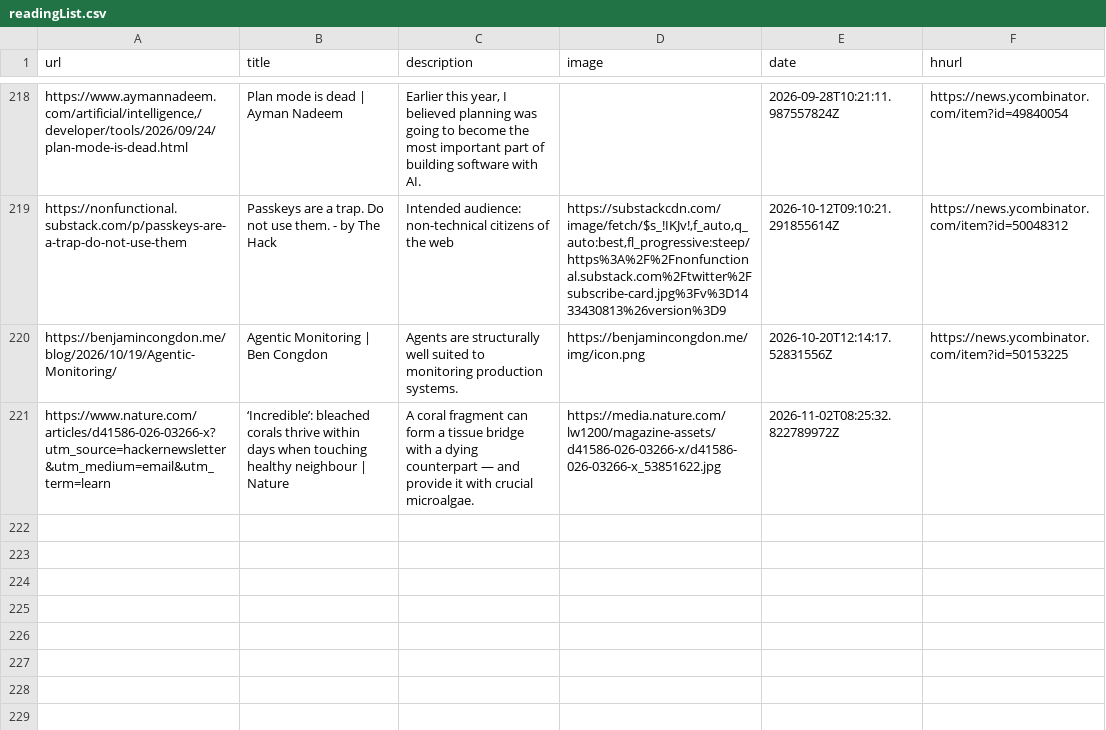
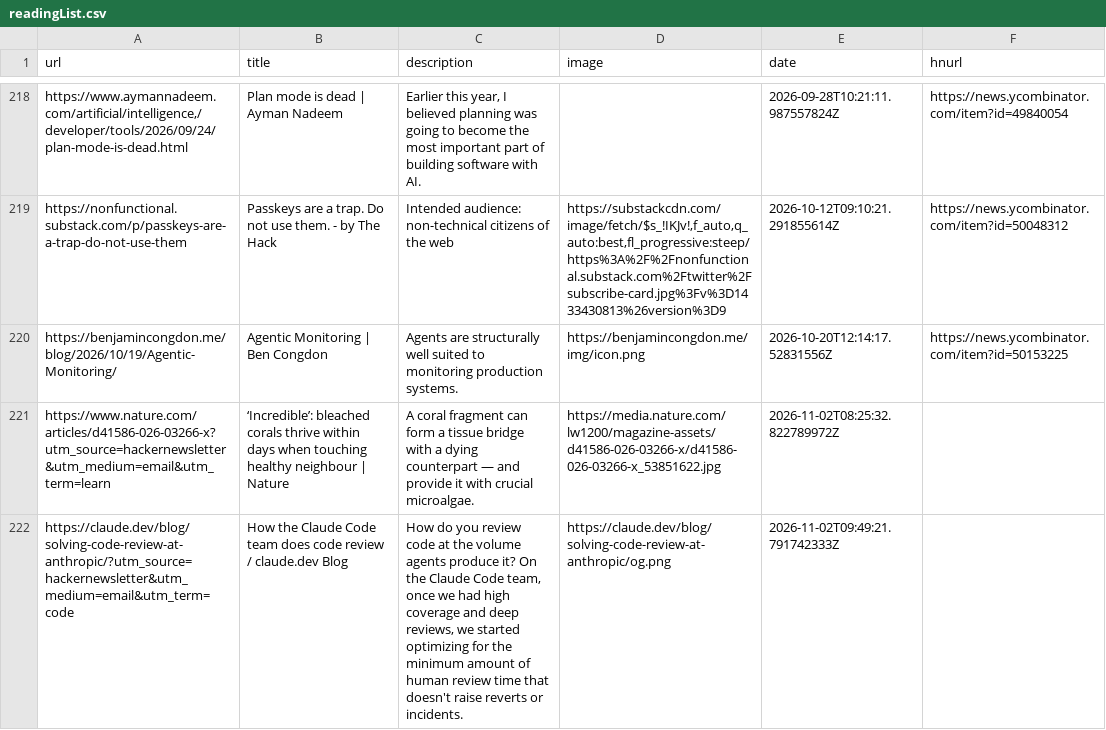
Before and after one commit to manuelmazzuola/readingList, a CSV file: readingList.csv, drawn as a sheet; only a part is shown, gaps mark what is left out.

Commit message:
Automated reading list update on Mon Nov  2 09:49:21 UTC 2026

```diff
--- a/readingList.csv
+++ b/readingList.csv
@@ -221 +221,2 @@ https://benjamincongdon.me/blog/2026/10/19/Agentic-Monitoring/,Agentic Monitorin
 https://www.nature.com/articles/d41586-026-03266-x?utm_source=hackernewsletter&utm_medium=email&utm_term=learn,‘Incredible’: bleached corals thrive within days when touching healthy neighbour | Nature,A coral fragment can form a tissue bridge with a dying counterpart — and provide it with crucial microalgae.,https://media.nature.com/lw1200/magazine-assets/d41586-026-03266-x/d41586-026-03266-x_53851622.jpg,2026-11-02T08:25:32.822789972Z,
+https://claude.dev/blog/solving-code-review-at-anthropic/?utm_source=hackernewsletter&utm_medium=email&utm_term=code,How the Claude Code team does code review / claude.dev Blog,"How do you review code at the volume agents produce it? On the Claude Code team, once we had high coverage and deep reviews, we started optimizing for the minimum amount of human review time that doesn't raise reverts or incidents.",https://claude.dev/blog/solving-code-review-at-anthropic/og.png,2026-11-02T09:49:21.791742333Z,
```
